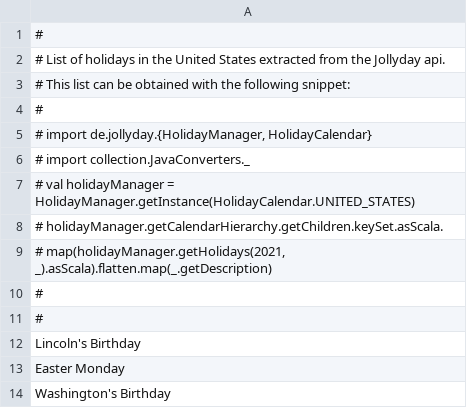
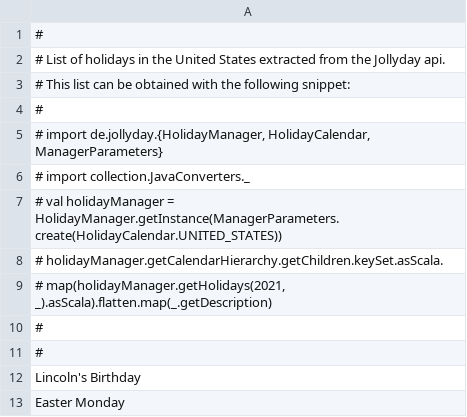
Before and after one commit to clulab/processors, a TSV file: main/src/main/resources/org/clulab/numeric/HOLIDAY.tsv, drawn as a sheet; only a part is shown; the shorter side is filled out with more unchanged rows.

Commit message:
Replaced deprecate call to HolidayManager.getInstance

```diff
--- a/main/src/main/resources/org/clulab/numeric/HOLIDAY.tsv
+++ b/main/src/main/resources/org/clulab/numeric/HOLIDAY.tsv
@@ -4,5 +4,5 @@
 #
-#   import de.jollyday.{HolidayManager, HolidayCalendar}
+#   import de.jollyday.{HolidayManager, HolidayCalendar, ManagerParameters}
 #   import collection.JavaConverters._
-#   val holidayManager = HolidayManager.getInstance(HolidayCalendar.UNITED_STATES)
+#   val holidayManager = HolidayManager.getInstance(ManagerParameters.create(HolidayCalendar.UNITED_STATES))
 #   holidayManager.getCalendarHierarchy.getChildren.keySet.asScala.
```
Also changed, not shown: 2 other files.
